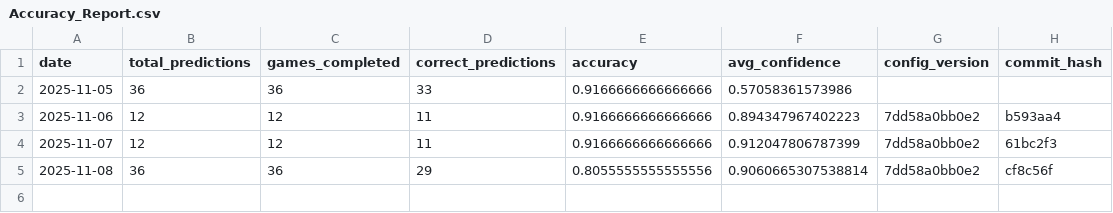
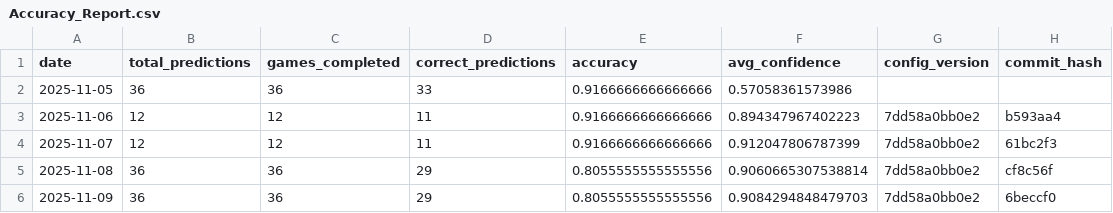
Before and after one commit to jgamblin/NCAA-Prediction, a CSV file: data/Accuracy_Report.csv, drawn as a sheet.

```diff
--- a/data/Accuracy_Report.csv
+++ b/data/Accuracy_Report.csv
@@ -5 +5,2 @@ date,total_predictions,games_completed,correct_predictions,accuracy,avg_confiden
 2025-11-08,36,36,29,0.8055555555555556,0.9060665307538814,7dd58a0bb0e2,cf8c56f
+2025-11-09,36,36,29,0.8055555555555556,0.9084294848479703,7dd58a0bb0e2,6beccf0
```
Also changed, not shown: data/Low_Data_Games.csv, data/NCAA_Game_Predictions.csv, 7 other files.
